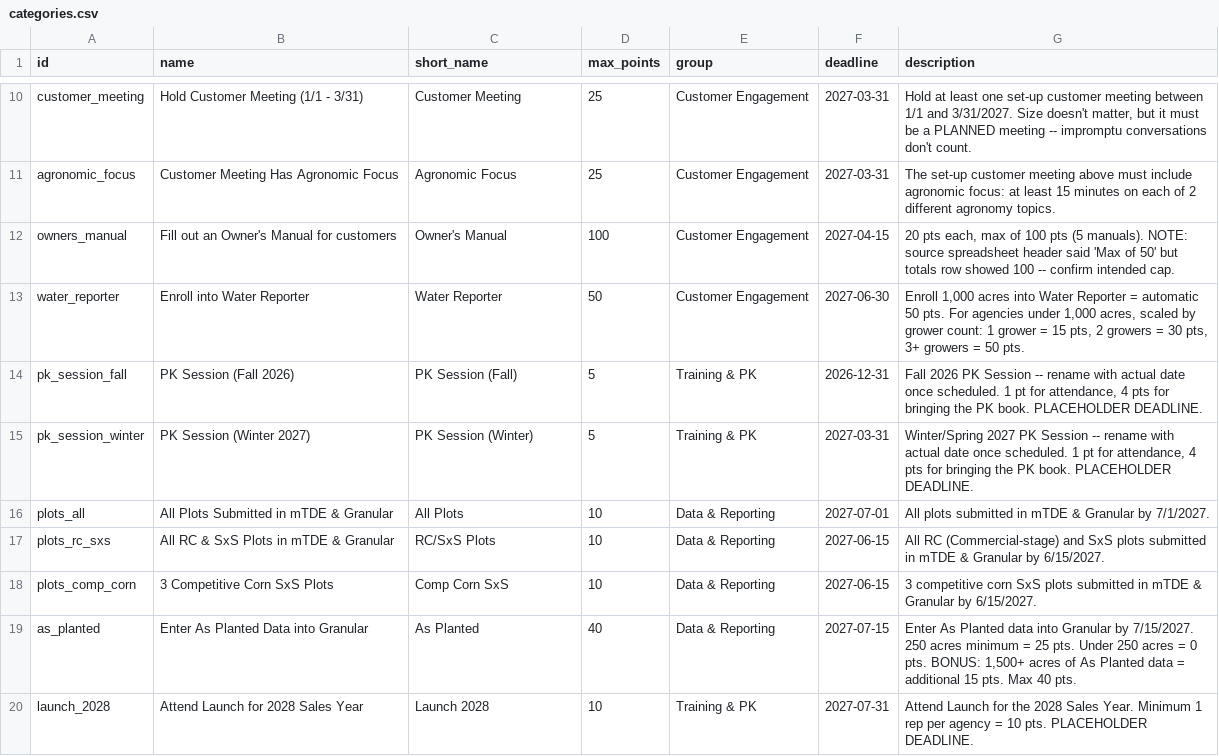
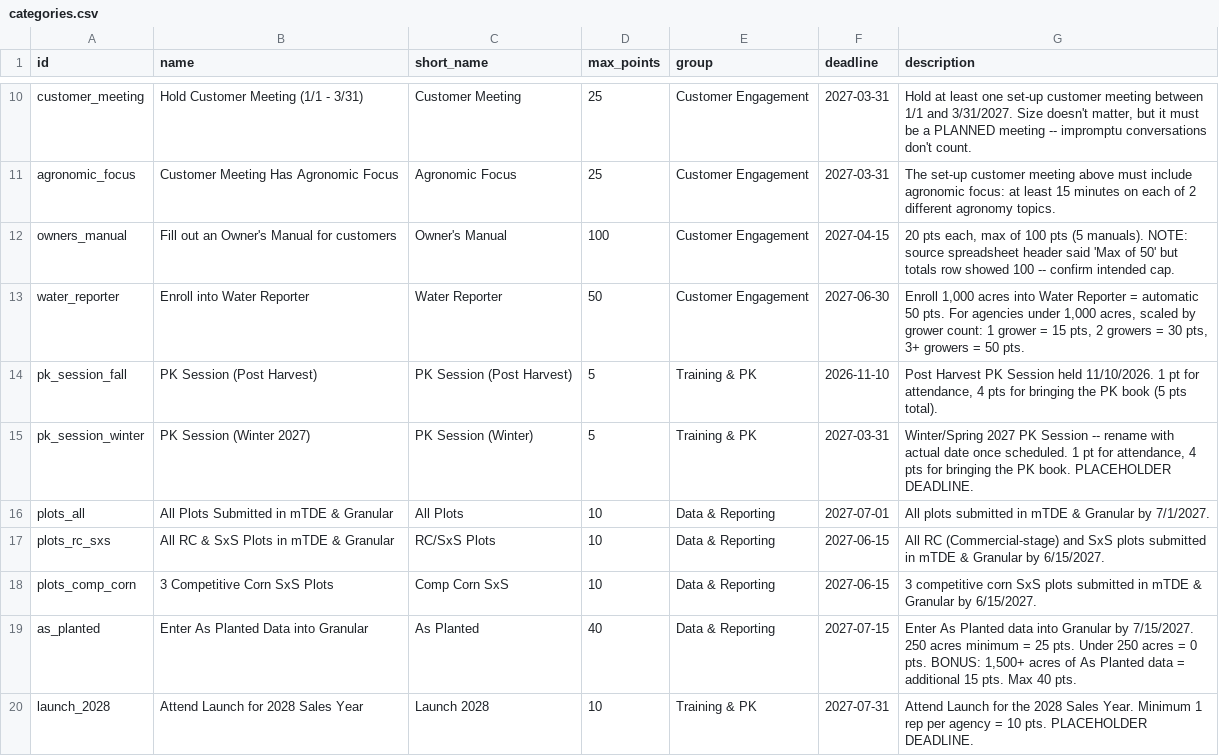
Before and after one commit to Otto-9092/Rep-Scoreboard, a CSV file: data/categories.csv, drawn as a sheet; only a part is shown, gaps mark what is left out.

Commit message:
Update categories.csv

```diff
--- a/data/categories.csv
+++ b/data/categories.csv
@@ -13,3 +13,3 @@ owners_manual,Fill out an Owner's Manual for customers,Owner's Manual,100,Custom
 water_reporter,Enroll into Water Reporter,Water Reporter,50,Customer Engagement,2027-06-30,"Enroll 1,000 acres into Water Reporter = automatic 50 pts. For agencies under 1,000 acres, scaled by grower count: 1 grower = 15 pts, 2 growers = 30 pts, 3+ growers = 50 pts."
-pk_session_fall,PK Session (Fall 2026),PK Session (Fall),5,Training & PK,2026-12-31,"Fall 2026 PK Session -- rename with actual date once scheduled. 1 pt for attendance, 4 pts for bringing the PK book. PLACEHOLDER DEADLINE."
+pk_session_fall,PK Session (Post Harvest),PK Session (Post Harvest),5,Training & PK,2026-11-10,"Post Harvest PK Session held 11/10/2026. 1 pt for attendance, 4 pts for bringing the PK book (5 pts total)."
 pk_session_winter,PK Session (Winter 2027),PK Session (Winter),5,Training & PK,2027-03-31,"Winter/Spring 2027 PK Session -- rename with actual date once scheduled. 1 pt for attendance, 4 pts for bringing the PK book. PLACEHOLDER DEADLINE."
```
